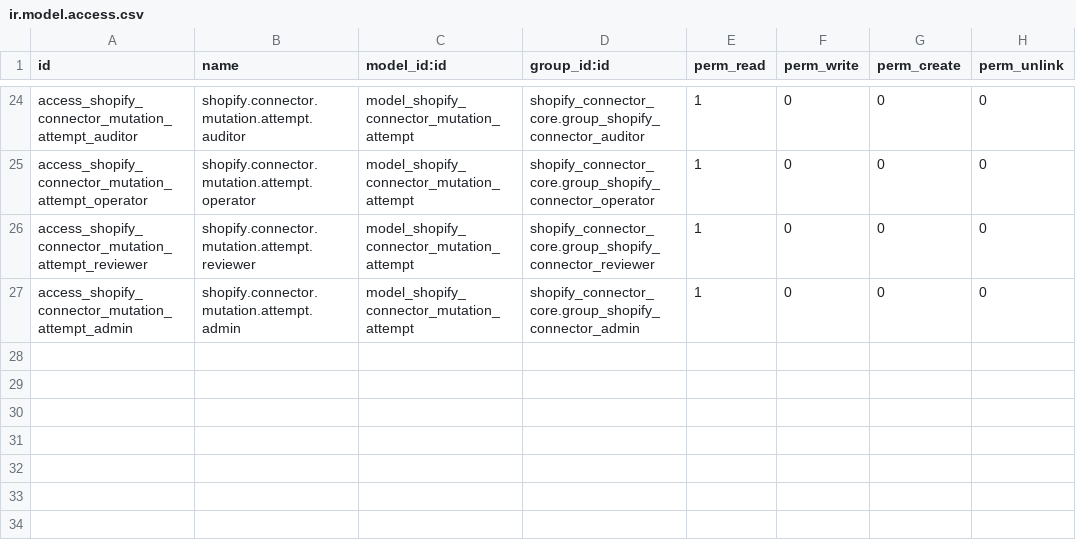
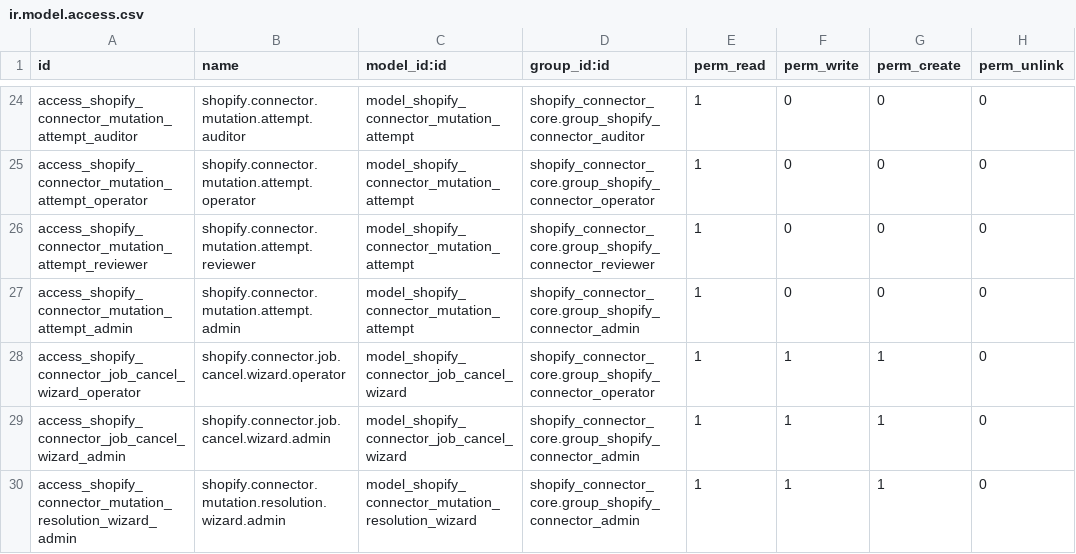
Before and after one commit to AdamsOdoo/Adams, a CSV file: addons/shopify_connector_core/security/ir.model.access.csv, drawn as a sheet; only a part is shown, gaps mark what is left out.

```diff
--- a/addons/shopify_connector_core/security/ir.model.access.csv
+++ b/addons/shopify_connector_core/security/ir.model.access.csv
@@ -27 +27,4 @@ access_shopify_connector_mutation_attempt_reviewer,shopify.connector.mutation.at
 access_shopify_connector_mutation_attempt_admin,shopify.connector.mutation.attempt.admin,model_shopify_connector_mutation_attempt,shopify_connector_core.group_shopify_connector_admin,1,0,0,0
+access_shopify_connector_job_cancel_wizard_operator,shopify.connector.job.cancel.wizard.operator,model_shopify_connector_job_cancel_wizard,shopify_connector_core.group_shopify_connector_operator,1,1,1,0
+access_shopify_connector_job_cancel_wizard_admin,shopify.connector.job.cancel.wizard.admin,model_shopify_connector_job_cancel_wizard,shopify_connector_core.group_shopify_connector_admin,1,1,1,0
+access_shopify_connector_mutation_resolution_wizard_admin,shopify.connector.mutation.resolution.wizard.admin,model_shopify_connector_mutation_resolution_wizard,shopify_connector_core.group_shopify_connector_admin,1,1,1,0
```
Also changed, not shown: 11 other files.
